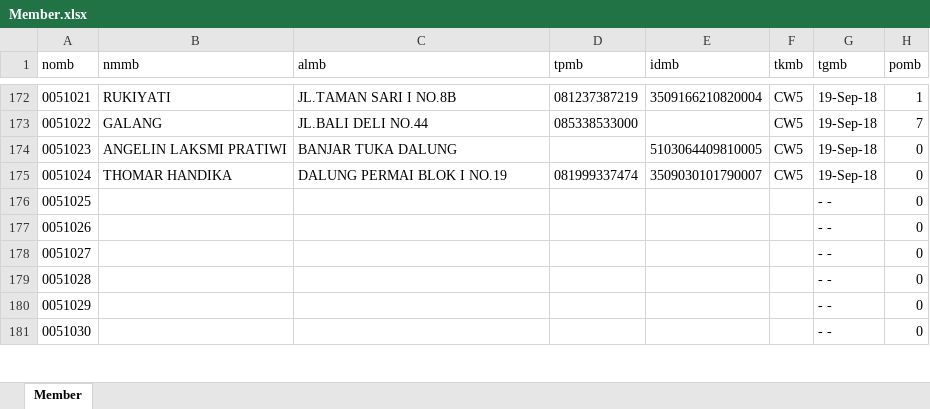
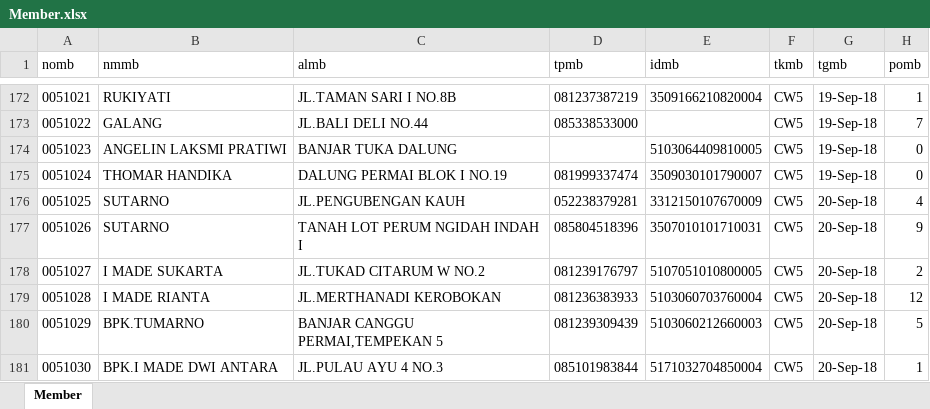
Before and after one commit to NaufalRivaldi/cwa_pesan, an Excel workbook: upload_member/Member.xlsx, sheet Member, drawn as a sheet; only a part is shown, gaps mark what is left out; values as stored, in another font and other column widths than the file's, no borders; the diff covers the shown part only; the diff names each change by its address in the sheet, - before the commit and + after, or states it on an @@ line.

```diff
--- a/upload_member/Member.xlsx (sheet Member)
+++ b/upload_member/Member.xlsx (sheet Member)
-B176:B177 (nmmb): (empty)
+B176:B177 (nmmb): SUTARNO
-C176 (almb): (empty)
+C176 (almb): JL.PENGUBENGAN KAUH
-D176 (tpmb): (empty)
+D176 (tpmb): 052238379281
-E176 (idmb): (empty)
+E176 (idmb): 3312150107670009
-F176:F181 (tkmb): (empty)
+F176:F181 (tkmb): CW5
-G176:G181 (tgmb): - -
+G176:G181 (tgmb): 20-Sep-18
-H176 (pomb): 0
+H176 (pomb): 4
-C177 (almb): (empty)
+C177 (almb): TANAH LOT PERUM NGIDAH INDAH I
-D177 (tpmb): (empty)
+D177 (tpmb): 085804518396
-E177 (idmb): (empty)
+E177 (idmb): 3507010101710031
-H177 (pomb): 0
+H177 (pomb): 9
-B178 (nmmb): (empty)
+B178 (nmmb): I MADE SUKARTA
-C178 (almb): (empty)
+C178 (almb): JL.TUKAD CITARUM W NO.2
-D178 (tpmb): (empty)
+D178 (tpmb): 081239176797
-E178 (idmb): (empty)
+E178 (idmb): 5107051010800005
-H178 (pomb): 0
+H178 (pomb): 2
-B179 (nmmb): (empty)
+B179 (nmmb): I MADE RIANTA
-C179 (almb): (empty)
+C179 (almb): JL.MERTHANADI KEROBOKAN
-D179 (tpmb): (empty)
+D179 (tpmb): 081236383933
-E179 (idmb): (empty)
+E179 (idmb): 5103060703760004
-H179 (pomb): 0
+H179 (pomb): 12
-B180 (nmmb): (empty)
+B180 (nmmb): BPK.TUMARNO
-C180 (almb): (empty)
+C180 (almb): BANJAR CANGGU PERMAI,TEMPEKAN 5
-D180 (tpmb): (empty)
+D180 (tpmb): 081239309439
-E180 (idmb): (empty)
+E180 (idmb): 5103060212660003
-H180 (pomb): 0
+H180 (pomb): 5
-B181 (nmmb): (empty)
+B181 (nmmb): BPK.I MADE DWI ANTARA
-C181 (almb): (empty)
+C181 (almb): JL.PULAU AYU 4 NO.3
-D181 (tpmb): (empty)
+D181 (tpmb): 085101983844
-E181 (idmb): (empty)
+E181 (idmb): 5171032704850004
-H181 (pomb): 0
+H181 (pomb): 1
```
Also changed, not shown: 410 edited cells elsewhere in this sheet, 4 other files.
